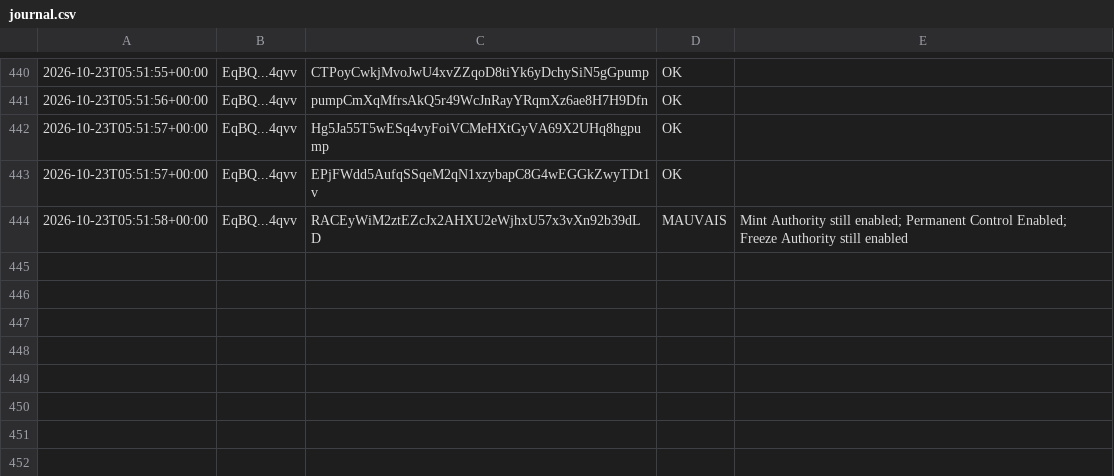
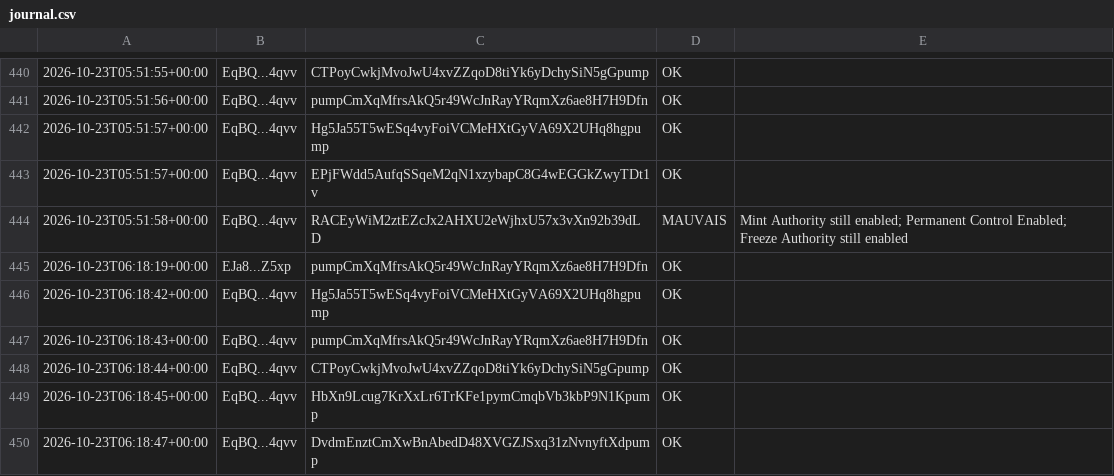
Before and after one commit to mayosama0704-crypto/alerte-trader, a CSV file: journal.csv, drawn as a sheet; only a part is shown, gaps mark what is left out; the diff names each change by its address in the sheet, - before the commit and + after, or states it on an @@ line.

```diff
--- a/journal.csv
+++ b/journal.csv
+row 445: 2026-10-23T06:18:19+00:00 | EJa8...Z5xp | pumpCmXqMfrsAkQ5r49WcJnRayYRqmXz6ae8H7H9Dfn | OK
+row 446: 2026-10-23T06:18:42+00:00 | EqBQ...4qvv | Hg5Ja55T5wESq4vyFoiVCMeHXtGyVA69X2UHq8hgpump | OK
+row 447: 2026-10-23T06:18:43+00:00 | EqBQ...4qvv | pumpCmXqMfrsAkQ5r49WcJnRayYRqmXz6ae8H7H9Dfn | OK
+row 448: 2026-10-23T06:18:44+00:00 | EqBQ...4qvv | CTPoyCwkjMvoJwU4xvZZqoD8tiYk6yDchySiN5gGpump | OK
+row 449: 2026-10-23T06:18:45+00:00 | EqBQ...4qvv | HbXn9Lcug7KrXxLr6TrKFe1pymCmqbVb3kbP9N1Kpump | OK
+row 450: 2026-10-23T06:18:47+00:00 | EqBQ...4qvv | DvdmEnztCmXwBnAbedD48XVGZJSxq31zNvnyftXdpump | OK
```
Also changed, not shown: 1 other file.
